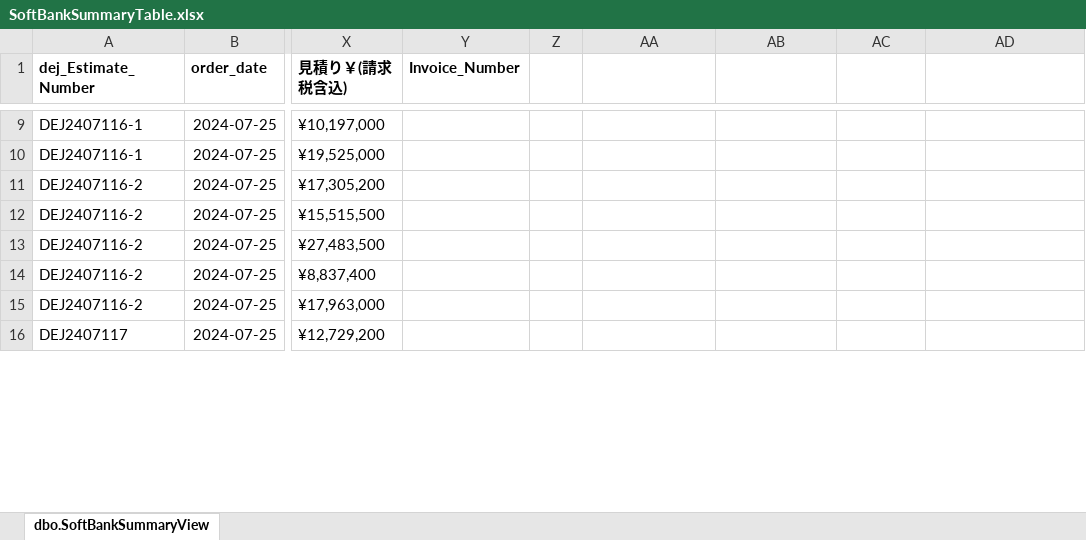
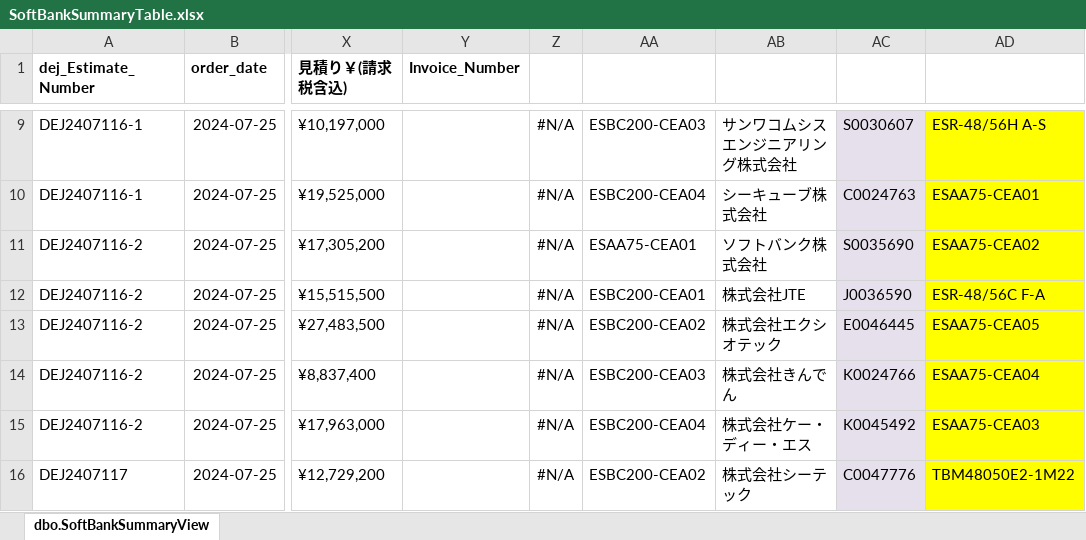
Before and after one commit to boris83418/DEJbackup, an Excel workbook: SoftbankExcel/表單/SoftBankSummaryTable.xlsx, sheet dbo.SoftBankSummaryView, drawn as a sheet; only a part is shown, gaps mark what is left out; values as stored, in another font and other column widths than the file's, no borders; the diff covers the shown part only; the diff names each change by its address in the sheet, - before the commit and + after, or states it on an @@ line.

```diff
--- a/SoftbankExcel/表單/SoftBankSummaryTable.xlsx (sheet dbo.SoftBankSummaryView)
+++ b/SoftbankExcel/表單/SoftBankSummaryTable.xlsx (sheet dbo.SoftBankSummaryView)
-Z9:Z16: (empty)
+Z9:Z16: #N/A
-AA9: (empty)
+AA9: ESBC200-CEA03
-AB9: (empty)
+AB9: サンワコムシスエンジニアリング株式会社
-AC9:AC16 fill: none
+AC9:AC16 fill: #E6E0EC
-AC9: (empty)
+AC9: S0030607
-AD9:AD16 fill: none
+AD9:AD16 fill: #FFFF00
-AD9: (empty)
+AD9: ESR-48/56H A-S
-AA10: (empty)
+AA10: ESBC200-CEA04
-AB10: (empty)
+AB10: シーキューブ株式会社
-AC10: (empty)
+AC10: C0024763
-AD10: (empty)
+AD10: ESAA75-CEA01
-AA11: (empty)
+AA11: ESAA75-CEA01
-AB11: (empty)
+AB11: ソフトバンク株式会社
-AC11: (empty)
+AC11: S0035690
-AD11: (empty)
+AD11: ESAA75-CEA02
-AA12: (empty)
+AA12: ESBC200-CEA01
-AB12: (empty)
+AB12: 株式会社JTE
-AC12: (empty)
+AC12: J0036590
-AD12: (empty)
+AD12: ESR-48/56C F-A
-AA13: (empty)
+AA13: ESBC200-CEA02
-AB13: (empty)
+AB13: 株式会社エクシオテック
-AC13: (empty)
+AC13: E0046445
-AD13: (empty)
+AD13: ESAA75-CEA05
-AA14: (empty)
+AA14: ESBC200-CEA03
-AB14: (empty)
+AB14: 株式会社きんでん
-AC14: (empty)
+AC14: K0024766
-AD14: (empty)
+AD14: ESAA75-CEA04
-AA15: (empty)
+AA15: ESBC200-CEA04
-AB15: (empty)
+AB15: 株式会社ケー・ディー・エス
-AC15: (empty)
+AC15: K0045492
-AD15: (empty)
+AD15: ESAA75-CEA03
-AA16: (empty)
+AA16: ESBC200-CEA02
-AB16: (empty)
+AB16: 株式会社シーテック
-AC16: (empty)
+AC16: C0047776
-AD16: (empty)
+AD16: TBM48050E2-1M22
```
Also changed, not shown: 982 edited cells and cell formats elsewhere in this sheet, SoftbankExcel/表單/SoftBankData_20241128_1.xlsx, 8 other files.
